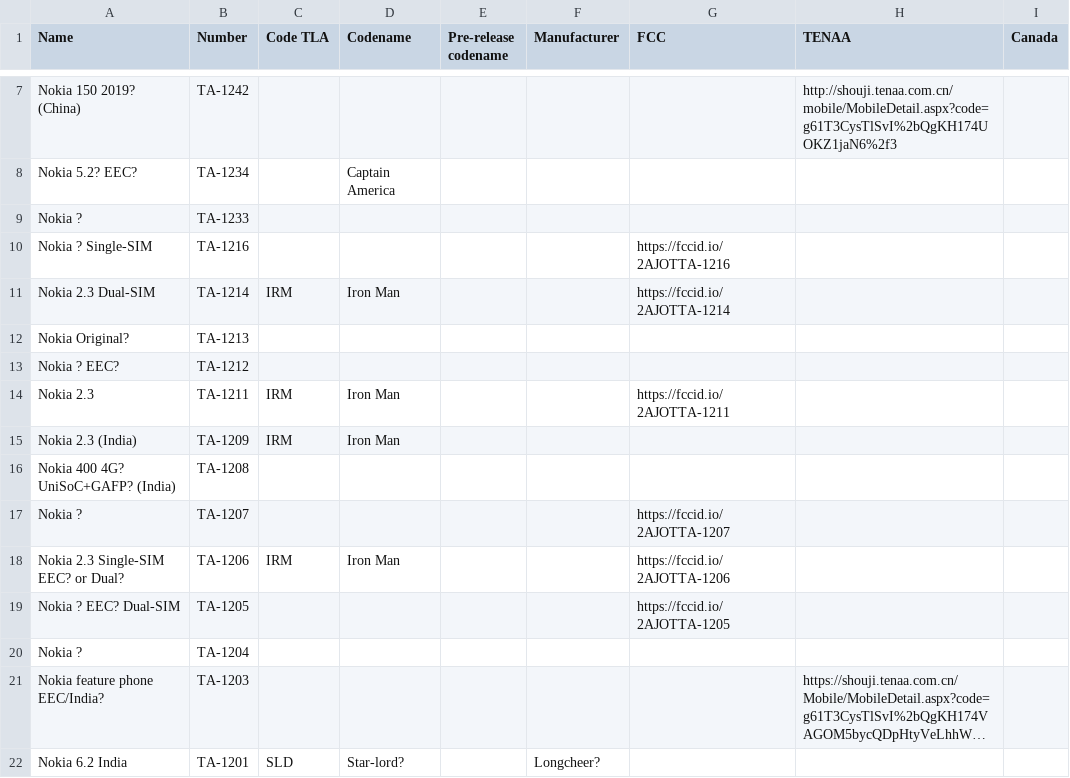
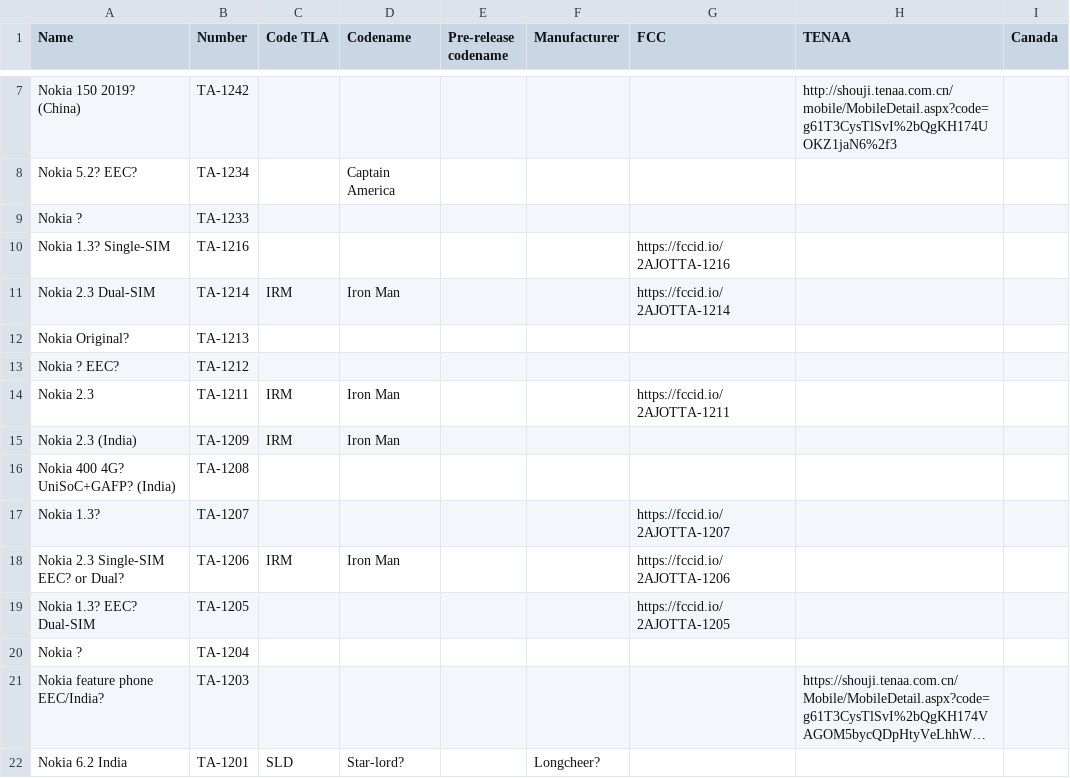
Before and after one commit to madb1lly/HMD-Nokia-phones-data, a CSV file: Nokia phones and codenames.csv, drawn as a sheet; only a part is shown, gaps mark what is left out; long unchanged cells end in …; the diff names each change by its address in the sheet, - before the commit and + after, or states it on an @@ line.

Commit message:
TA-1205, 7 and 16 are 1.3?
NPU speculation: https://nokiapoweruser.com/exclusive-nokia-1-3-ta-1205-specs-reveal-6-inch-display-4000-mah-battery-16-gb-internal-storage-colors-more-details/

```diff
--- a/Nokia phones and codenames.csv
+++ b/Nokia phones and codenames.csv
-A10 (Name): Nokia ? Single-SIM
+A10 (Name): Nokia 1.3? Single-SIM
-A17 (Name): Nokia ?
+A17 (Name): Nokia 1.3?
-A19 (Name): Nokia ? EEC? Dual-SIM
+A19 (Name): Nokia 1.3? EEC? Dual-SIM
```
